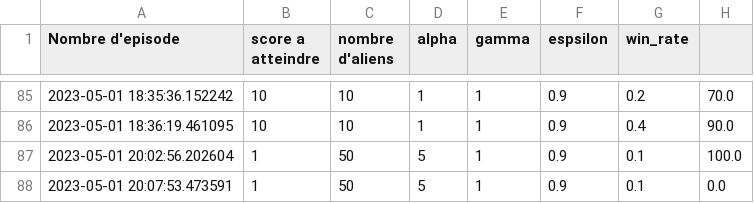
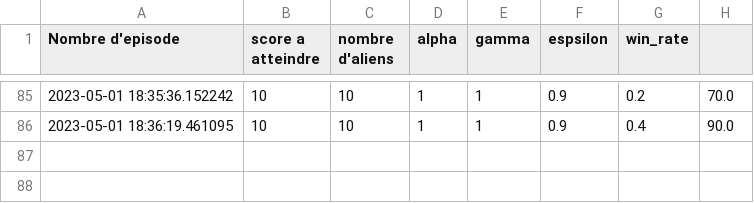
Before and after one commit to HillelPa/QSpaceInvaders, a CSV file: learning.csv, drawn as a sheet; only a part is shown, gaps mark what is left out; the diff names each change by its address in the sheet, - before the commit and + after, or states it on an @@ line.

```diff
--- a/learning.csv
+++ b/learning.csv
-row 87: 2023-05-01 20:02:56.202604 | 1 | 50 | 5 | 1 | 0.9 | 0.1 | 100.0
-row 88: 2023-05-01 20:07:53.473591 | 1 | 50 | 5 | 1 | 0.9 | 0.1 | 0.0
```
